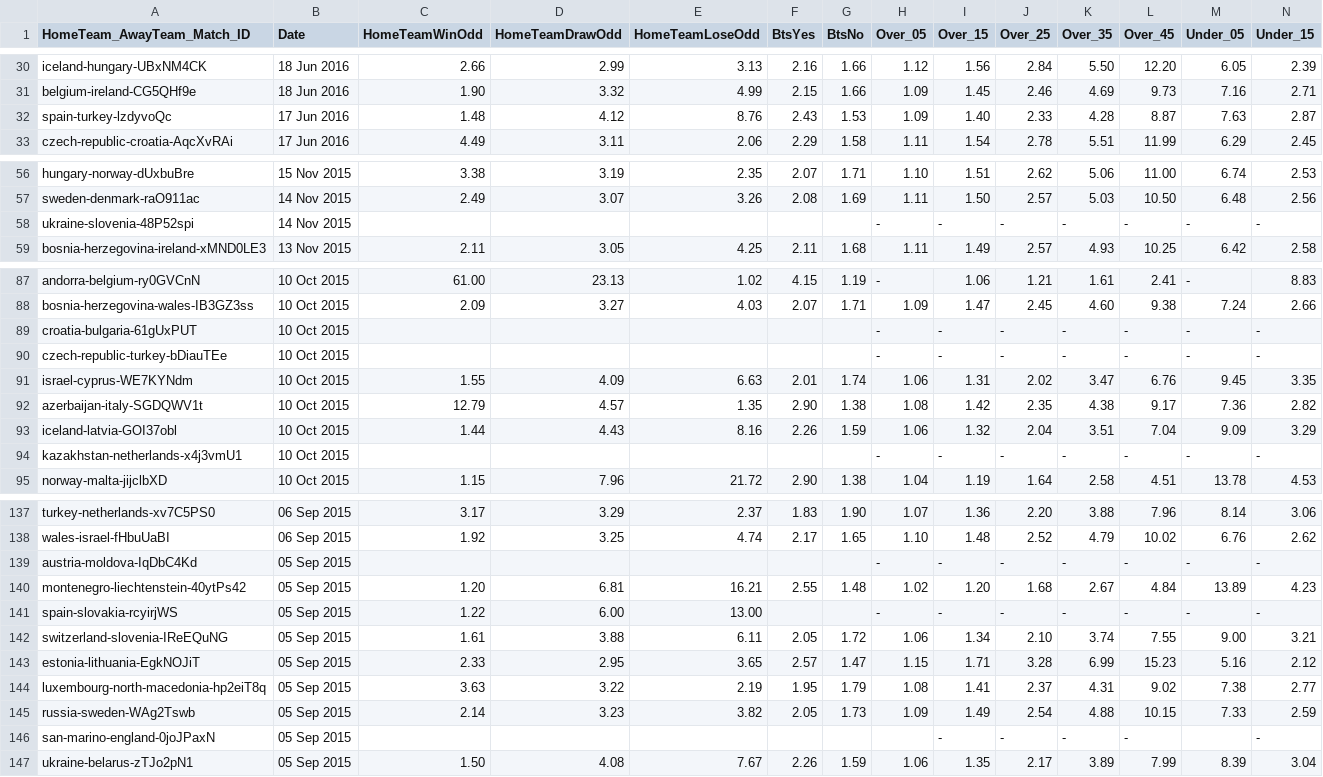
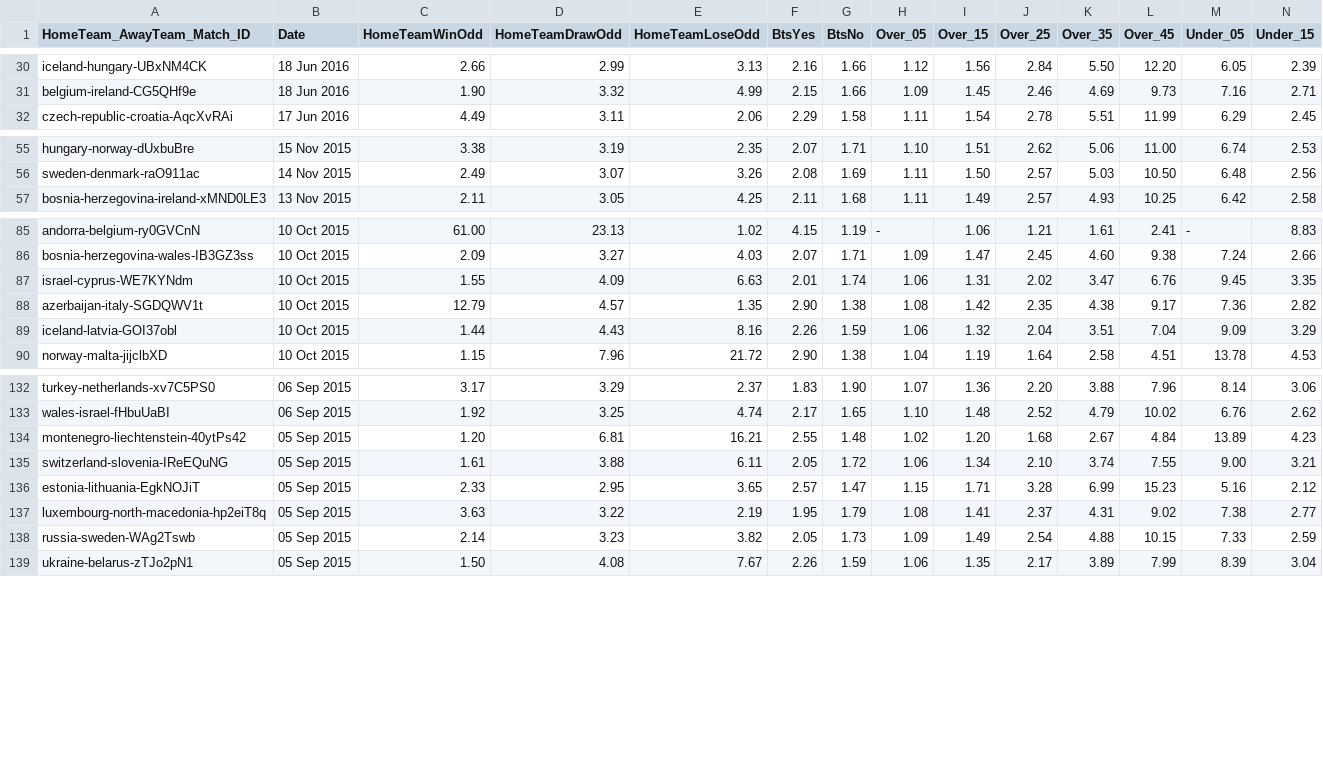
Before and after one commit to bartivvv/euro_ml, a CSV file: scrapperOddsPortal/csvs/odds_data_europe_2016.csv (was odds_data_europe_2016.csv), drawn as a sheet; only a part is shown, gaps mark what is left out; rows hold the shown columns only; the diff covers the shown part only; the diff names each change by its address in the sheet, - before the commit and + after, or states it on an @@ line.

```diff
--- a/odds_data_europe_2016.csv
+++ b/scrapperOddsPortal/csvs/odds_data_europe_2016.csv
-row 32: spain-turkey-lzdyvoQc | 17 Jun 2016 | 1.48 | 4.12 | 8.76 | 2.43 | 1.53 | 1.09 | 1.40 | 2.33 | 4.28 | 8.87 | 7.63 | 2.87
-row 58: ukraine-slovenia-48P52spi | 14 Nov 2015 |  |  |  |  |  | - | - | - | - | - | - | -
-row 89: croatia-bulgaria-61gUxPUT | 10 Oct 2015 |  |  |  |  |  | - | - | - | - | - | - | -
-row 90: czech-republic-turkey-bDiauTEe | 10 Oct 2015 |  |  |  |  |  | - | - | - | - | - | - | -
-row 94: kazakhstan-netherlands-x4j3vmU1 | 10 Oct 2015 |  |  |  |  |  | - | - | - | - | - | - | -
-row 139: austria-moldova-IqDbC4Kd | 05 Sep 2015 |  |  |  |  |  | - | - | - | - | - | - | -
-row 141: spain-slovakia-rcyirjWS | 05 Sep 2015 | 1.22 | 6.00 | 13.00 |  |  | - | - | - | - | - | - | -
-row 146: san-marino-england-0joJPaxN | 05 Sep 2015 |  |  |  |  |  |  | - | - | - | - |  | -
```
Also changed, not shown: 2 removed rows elsewhere in this file, scrapperOddsPortal/csvs/odds_data.csv, scrapperOddsPortal/csvs/odds_data_worlds_2014.csv, 20 other files.
